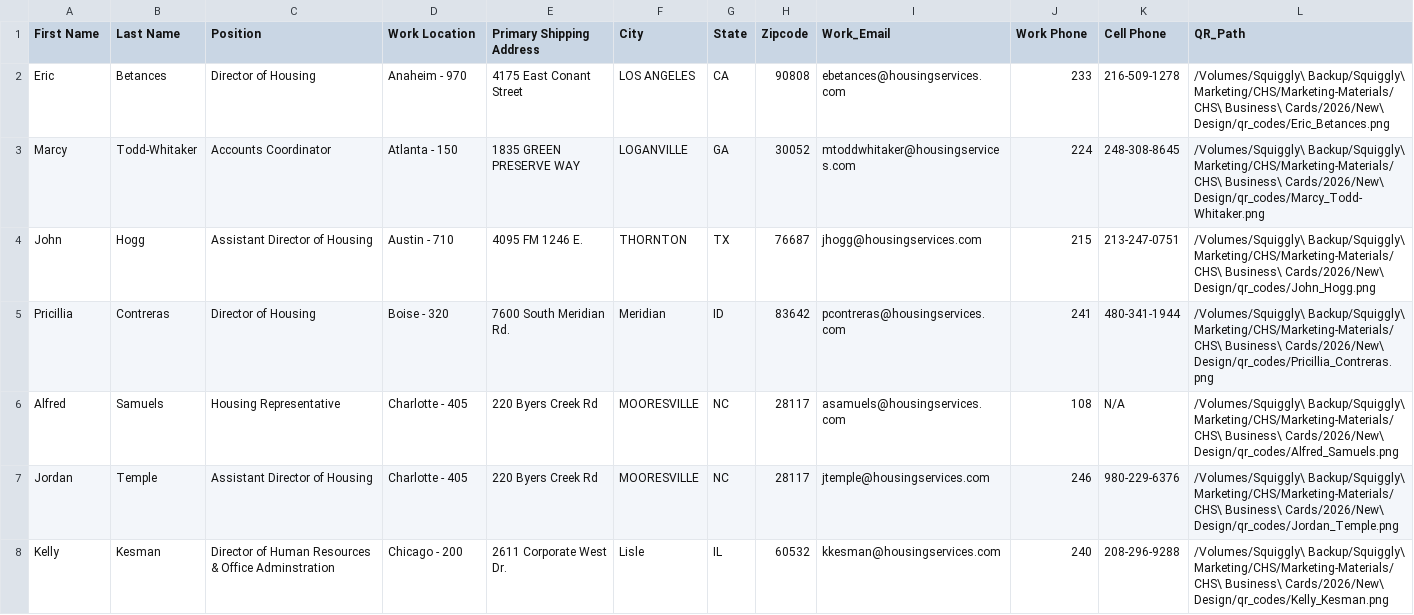
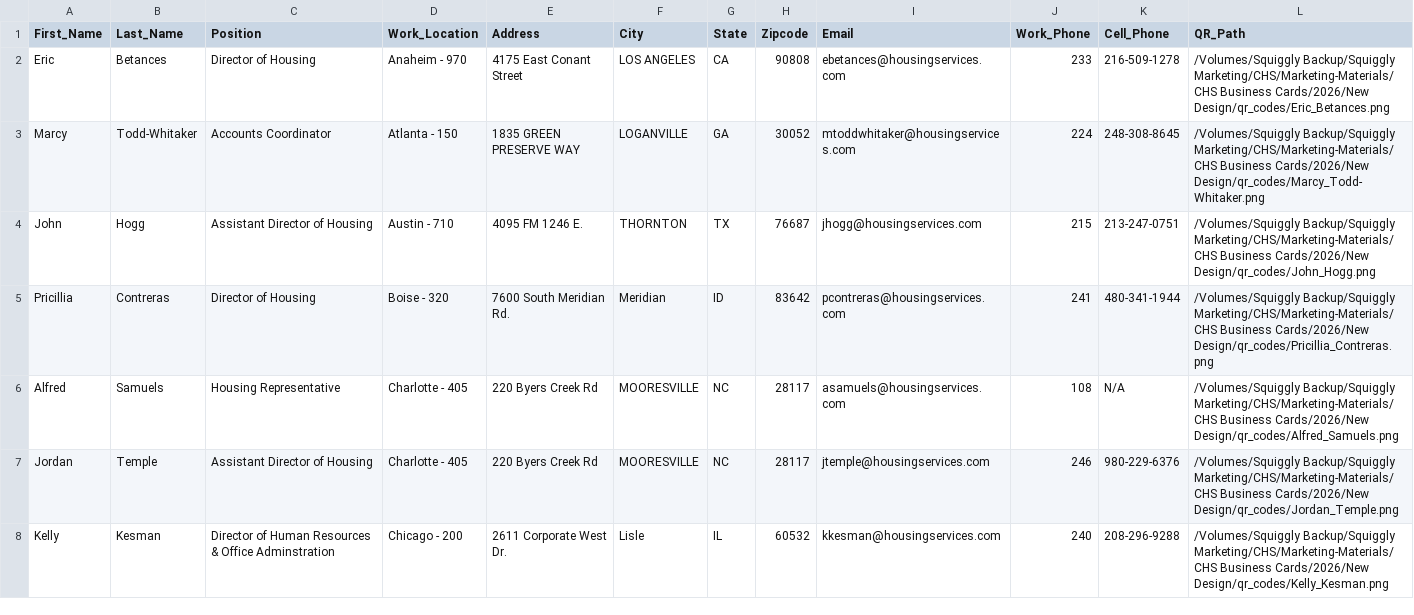
Before and after one commit to squigglyweb/cleatus, a CSV file: data_with_qr.csv, drawn as a sheet; only a part is shown; the diff covers the shown part only.

Commit message:
Simplify column names for Illustrator

```diff
--- a/data_with_qr.csv
+++ b/data_with_qr.csv
@@ -1,8 +1,8 @@
-First Name,Last Name,Position,Work Location,Primary Shipping Address,City,State,Zipcode,Work_Email,Work Phone,Cell Phone,QR_Path
-Eric,Betances,Director of Housing,Anaheim - 970,4175 East Conant Street,LOS ANGELES,CA,90808,ebetances@housingservices.com,233,216-509-1278,/Volumes/Squiggly\ Backup/Squiggly\ Marketing/CHS/Marketing-Materials/CHS\ Business\ Cards/2026/New\ Design/qr_codes/Eric_Betances.png
-Marcy,Todd-Whitaker,Accounts Coordinator,Atlanta - 150,1835 GREEN PRESERVE WAY,LOGANVILLE,GA,30052,mtoddwhitaker@housingservices.com,224,248-308-8645,/Volumes/Squiggly\ Backup/Squiggly\ Marketing/CHS/Marketing-Materials/CHS\ Business\ Cards/2026/New\ Design/qr_codes/Marcy_Todd-Whitaker.png
-John,Hogg,Assistant Director of Housing,Austin - 710,4095 FM 1246 E.,THORNTON,TX,76687,jhogg@housingservices.com,215,213-247-0751,/Volumes/Squiggly\ Backup/Squiggly\ Marketing/CHS/Marketing-Materials/CHS\ Business\ Cards/2026/New\ Design/qr_codes/John_Hogg.png
-Pricillia,Contreras,Director of Housing,Boise - 320,7600 South Meridian Rd.,Meridian,ID,83642,pcontreras@housingservices.com,241,480-341-1944,/Volumes/Squiggly\ Backup/Squiggly\ Marketing/CHS/Marketing-Materials/CHS\ Business\ Cards/2026/New\ Design/qr_codes/Pricillia_Contreras.png
-Alfred,Samuels,Housing Representative,Charlotte - 405,220 Byers Creek Rd,MOORESVILLE,NC,28117,asamuels@housingservices.com,108,N/A,/Volumes/Squiggly\ Backup/Squiggly\ Marketing/CHS/Marketing-Materials/CHS\ Business\ Cards/2026/New\ Design/qr_codes/Alfred_Samuels.png
-Jordan,Temple,Assistant Director of Housing,Charlotte - 405,220 Byers Creek Rd,MOORESVILLE,NC,28117,jtemple@housingservices.com,246,980-229-6376,/Volumes/Squiggly\ Backup/Squiggly\ Marketing/CHS/Marketing-Materials/CHS\ Business\ Cards/2026/New\ Design/qr_codes/Jordan_Temple.png
-Kelly,Kesman,Director of Human Resources & Office Adminstration,Chicago - 200,2611 Corporate West Dr.,Lisle,IL,60532,kkesman@housingservices.com,240,208-296-9288,/Volumes/Squiggly\ Backup/Squiggly\ Marketing/CHS/Marketing-Materials/CHS\ Business\ Cards/2026/New\ Design/qr_codes/Kelly_Kesman.png
+First_Name,Last_Name,Position,Work_Location,Address,City,State,Zipcode,Email,Work_Phone,Cell_Phone,QR_Path
+Eric,Betances,Director of Housing,Anaheim - 970,4175 East Conant Street,LOS ANGELES,CA,90808,ebetances@housingservices.com,233,216-509-1278,/Volumes/Squiggly Backup/Squiggly Marketing/CHS/Marketing-Materials/CHS Business Cards/2026/New Design/qr_codes/Eric_Betances.png
+Marcy,Todd-Whitaker,Accounts Coordinator,Atlanta - 150,1835 GREEN PRESERVE WAY,LOGANVILLE,GA,30052,mtoddwhitaker@housingservices.com,224,248-308-8645,/Volumes/Squiggly Backup/Squiggly Marketing/CHS/Marketing-Materials/CHS Business Cards/2026/New Design/qr_codes/Marcy_Todd-Whitaker.png
+John,Hogg,Assistant Director of Housing,Austin - 710,4095 FM 1246 E.,THORNTON,TX,76687,jhogg@housingservices.com,215,213-247-0751,/Volumes/Squiggly Backup/Squiggly Marketing/CHS/Marketing-Materials/CHS Business Cards/2026/New Design/qr_codes/John_Hogg.png
+Pricillia,Contreras,Director of Housing,Boise - 320,7600 South Meridian Rd.,Meridian,ID,83642,pcontreras@housingservices.com,241,480-341-1944,/Volumes/Squiggly Backup/Squiggly Marketing/CHS/Marketing-Materials/CHS Business Cards/2026/New Design/qr_codes/Pricillia_Contreras.png
+Alfred,Samuels,Housing Representative,Charlotte - 405,220 Byers Creek Rd,MOORESVILLE,NC,28117,asamuels@housingservices.com,108,N/A,/Volumes/Squiggly Backup/Squiggly Marketing/CHS/Marketing-Materials/CHS Business Cards/2026/New Design/qr_codes/Alfred_Samuels.png
+Jordan,Temple,Assistant Director of Housing,Charlotte - 405,220 Byers Creek Rd,MOORESVILLE,NC,28117,jtemple@housingservices.com,246,980-229-6376,/Volumes/Squiggly Backup/Squiggly Marketing/CHS/Marketing-Materials/CHS Business Cards/2026/New Design/qr_codes/Jordan_Temple.png
+Kelly,Kesman,Director of Human Resources & Office Adminstration,Chicago - 200,2611 Corporate West Dr.,Lisle,IL,60532,kkesman@housingservices.com,240,208-296-9288,/Volumes/Squiggly Backup/Squiggly Marketing/CHS/Marketing-Materials/CHS Business Cards/2026/New Design/qr_codes/Kelly_Kesman.png
```
Also changed, not shown: 59 edited cells elsewhere in this file.
